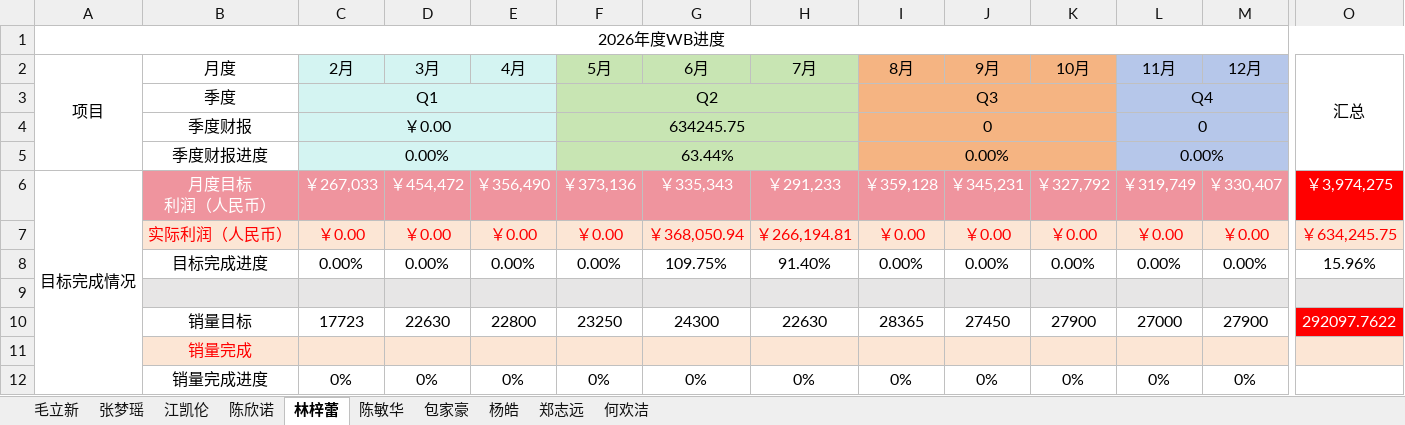
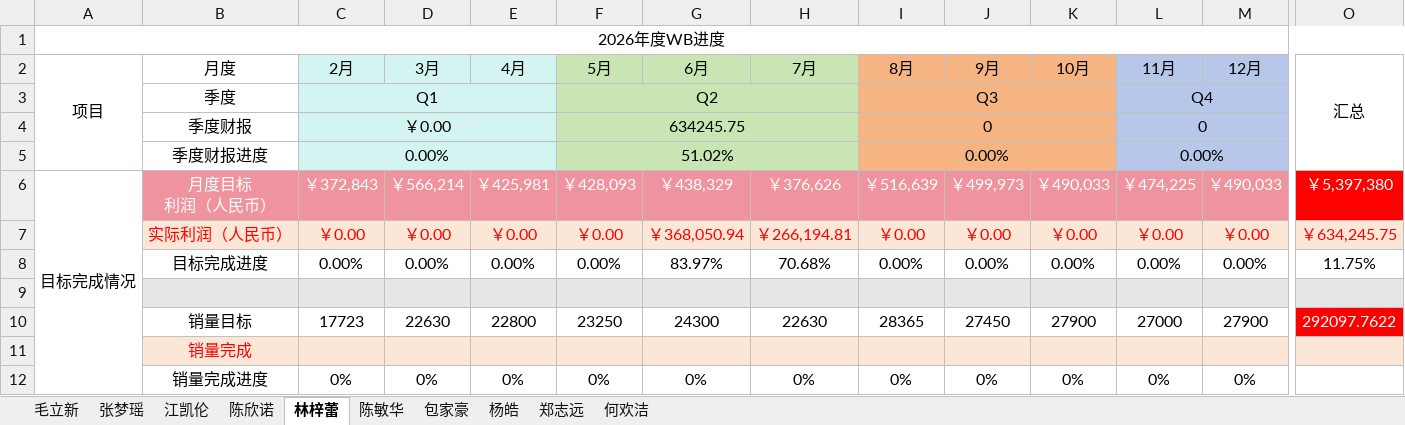
Before and after one commit to Badclown0806/weekly-report, an Excel workbook: 2026WB年规进度.xlsx, sheet 林梓蕾, drawn as a sheet; only a part is shown, gaps mark what is left out; values as stored, in another font and other column widths than the file's, no borders; the diff covers the shown part only; the diff names each change by its address in the sheet, - before the commit and + after, or states it on an @@ line.

Commit message:
data: 周度数据更新

```diff
--- a/2026WB年规进度.xlsx (sheet 林梓蕾)
+++ b/2026WB年规进度.xlsx (sheet 林梓蕾)
-F5 (5月): 63.44%
+F5 (5月): 51.02%
-C6 (2月): ￥267,033
+C6 (2月): ￥372,843
-D6 (3月): ￥454,472
+D6 (3月): ￥566,214
-E6 (4月): ￥356,490
+E6 (4月): ￥425,981
-F6 (5月): ￥373,136
+F6 (5月): ￥428,093
-G6 (6月): ￥335,343
+G6 (6月): ￥438,329
-H6 (7月): ￥291,233
+H6 (7月): ￥376,626
-I6 (8月): ￥359,128
+I6 (8月): ￥516,639
-J6 (9月): ￥345,231
+J6 (9月): ￥499,973
-K6 (10月): ￥327,792
+K6 (10月): ￥490,033
-L6 (11月): ￥319,749
+L6 (11月): ￥474,225
-M6 (12月): ￥330,407
+M6 (12月): ￥490,033
-O6 (汇总): ￥3,974,275
+O6 (汇总): ￥5,397,380
-G8 (6月): 109.75%
+G8 (6月): 83.97%
-H8 (7月): 91.40%
+H8 (7月): 70.68%
-O8 (汇总): 15.96%
+O8 (汇总): 11.75%
```
Also changed, not shown: 1 edited cell elsewhere in this sheet, 8 other files.
